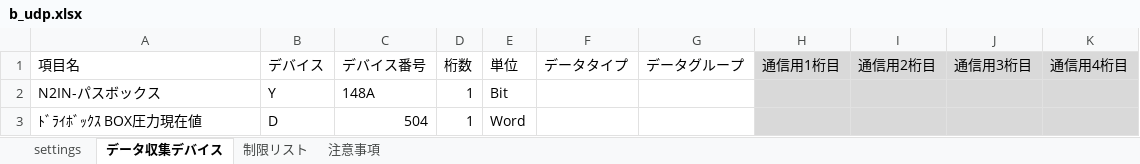
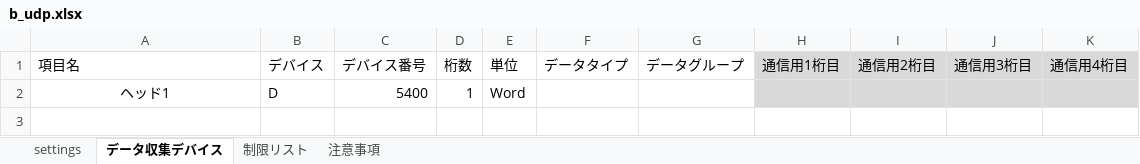
Before and after one commit to kkatappes/PLCDataCollector-C_Sharpver.-, an Excel workbook: 設定ファイル/b_udp.xlsx, sheet データ収集デバイス, drawn as a sheet; values as stored, in another font and other column widths than the file's, no borders; removed rows and columns are numbered as before the commit, all else as after; the diff names each change by its address in the sheet, - before the commit and + after, or states it on an @@ line.

```diff
--- a/設定ファイル/b_udp.xlsx (sheet データ収集デバイス)
+++ b/設定ファイル/b_udp.xlsx (sheet データ収集デバイス)
-row 2: N2IN-パスボックス | Y | 148A | 1 | Bit
-A2 (項目名): ﾄﾞﾗｲﾎﾞｯｸｽ BOX圧力現在値
+A2 (項目名): ヘッド1
-A2 alignment: left
+A2 alignment: center
-C2 (デバイス番号): 504
+C2 (デバイス番号): 5400
```
Also changed, not shown: sheet settings, 設定ファイル/a_udp.xlsx, 18 other files.
